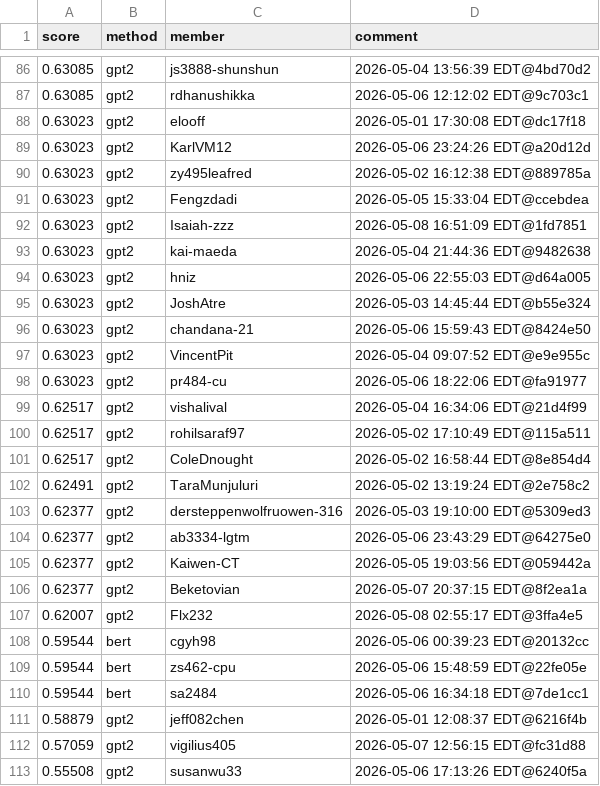
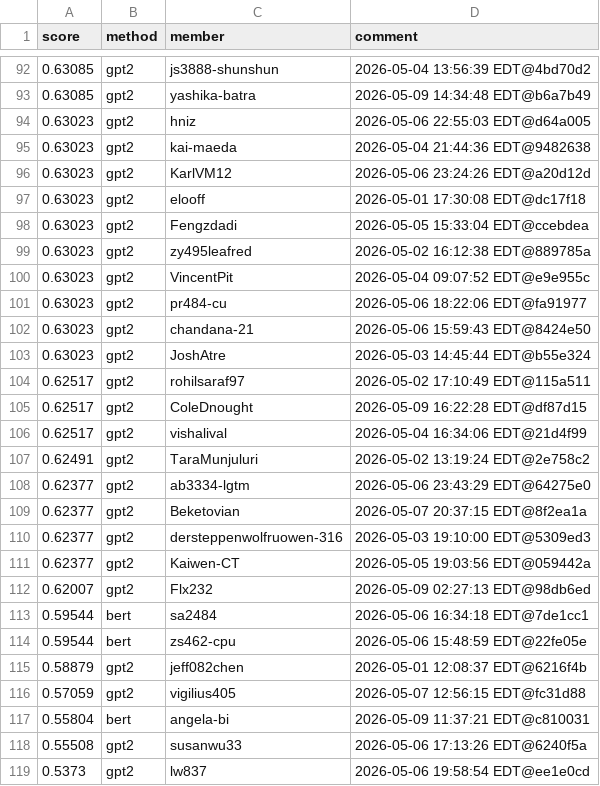
Before and after one commit to Cornell-Tech-CS5744-Spring-2026/leaderboards, a CSV file: a5/contextual.csv, drawn as a sheet; only a part is shown, gaps mark what is left out; the shorter side is filled out with more unchanged rows; the diff covers the shown part only.

```diff
--- a/a5/contextual.csv
+++ b/a5/contextual.csv
@@ -86,28 +92,27 @@ score,method,member,comment
 0.63085,gpt2,js3888-shunshun,2026-05-04 13:56:39 EDT@4bd70d2
-0.63085,gpt2,rdhanushikka,2026-05-06 12:12:02 EDT@9c703c1
+0.63085,gpt2,yashika-batra,2026-05-09 14:34:48 EDT@b6a7b49
+0.63023,gpt2,hniz,2026-05-06 22:55:03 EDT@d64a005
+0.63023,gpt2,kai-maeda,2026-05-04 21:44:36 EDT@9482638
+0.63023,gpt2,KarlVM12,2026-05-06 23:24:26 EDT@a20d12d
 0.63023,gpt2,elooff,2026-05-01 17:30:08 EDT@dc17f18
-0.63023,gpt2,KarlVM12,2026-05-06 23:24:26 EDT@a20d12d
+0.63023,gpt2,Fengzdadi,2026-05-05 15:33:04 EDT@ccebdea
 0.63023,gpt2,zy495leafred,2026-05-02 16:12:38 EDT@889785a
-0.63023,gpt2,Fengzdadi,2026-05-05 15:33:04 EDT@ccebdea
-0.63023,gpt2,Isaiah-zzz,2026-05-08 16:51:09 EDT@1fd7851
-0.63023,gpt2,kai-maeda,2026-05-04 21:44:36 EDT@9482638
-0.63023,gpt2,hniz,2026-05-06 22:55:03 EDT@d64a005
-0.63023,gpt2,JoshAtre,2026-05-03 14:45:44 EDT@b55e324
-0.63023,gpt2,chandana-21,2026-05-06 15:59:43 EDT@8424e50
 0.63023,gpt2,VincentPit,2026-05-04 09:07:52 EDT@e9e955c
 0.63023,gpt2,pr484-cu,2026-05-06 18:22:06 EDT@fa91977
+0.63023,gpt2,chandana-21,2026-05-06 15:59:43 EDT@8424e50
+0.63023,gpt2,JoshAtre,2026-05-03 14:45:44 EDT@b55e324
+0.62517,gpt2,rohilsaraf97,2026-05-02 17:10:49 EDT@115a511
+0.62517,gpt2,ColeDnought,2026-05-09 16:22:28 EDT@df87d15
 0.62517,gpt2,vishalival,2026-05-04 16:34:06 EDT@21d4f99
-0.62517,gpt2,rohilsaraf97,2026-05-02 17:10:49 EDT@115a511
-0.62517,gpt2,ColeDnought,2026-05-02 16:58:44 EDT@8e854d4
 0.62491,gpt2,TaraMunjuluri,2026-05-02 13:19:24 EDT@2e758c2
+0.62377,gpt2,ab3334-lgtm,2026-05-06 23:43:29 EDT@64275e0
+0.62377,gpt2,Beketovian,2026-05-07 20:37:15 EDT@8f2ea1a
 0.62377,gpt2,dersteppenwolfruowen-316,2026-05-03 19:10:00 EDT@5309ed3
-0.62377,gpt2,ab3334-lgtm,2026-05-06 23:43:29 EDT@64275e0
 0.62377,gpt2,Kaiwen-CT,2026-05-05 19:03:56 EDT@059442a
-0.62377,gpt2,Beketovian,2026-05-07 20:37:15 EDT@8f2ea1a
-0.62007,gpt2,Flx232,2026-05-08 02:55:17 EDT@3ffa4e5
-0.59544,bert,cgyh98,2026-05-06 00:39:23 EDT@20132cc
+0.62007,gpt2,Flx232,2026-05-09 02:27:13 EDT@98db6ed
+0.59544,bert,sa2484,2026-05-06 16:34:18 EDT@7de1cc1
 0.59544,bert,zs462-cpu,2026-05-06 15:48:59 EDT@22fe05e
-0.59544,bert,sa2484,2026-05-06 16:34:18 EDT@7de1cc1
 0.58879,gpt2,jeff082chen,2026-05-01 12:08:37 EDT@6216f4b
 0.57059,gpt2,vigilius405,2026-05-07 12:56:15 EDT@fc31d88
+0.55804,bert,angela-bi,2026-05-09 11:37:21 EDT@c810031
 0.55508,gpt2,susanwu33,2026-05-06 17:13:26 EDT@6240f5a
```
Also changed, not shown: 13 added rows, 12 removed rows, 19 moved rows and 15 edited cells elsewhere in this file.
